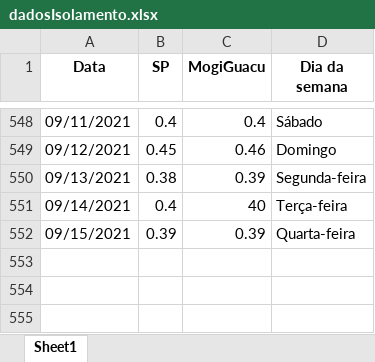
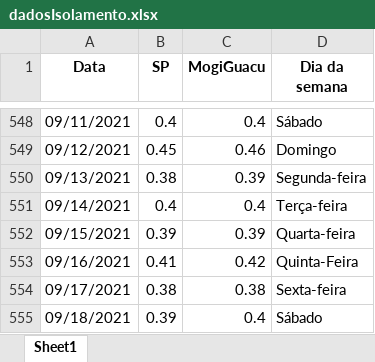
Before and after one commit to MogiOpenData/dados_gerais_covid_vacinacao, an Excel workbook: dadosIsolamento.xlsx, sheet Sheet1, drawn as a sheet; only a part is shown, gaps mark what is left out; values as stored, in another font and other column widths than the file's, no borders; the diff names each change by its address in the sheet, - before the commit and + after, or states it on an @@ line.

```diff
--- a/dadosIsolamento.xlsx (sheet Sheet1)
+++ b/dadosIsolamento.xlsx (sheet Sheet1)
-C551 (MogiGuacu): 40
+C551 (MogiGuacu): 0.4
+row 553: 09/16/2021 | 0.41 | 0.42 | Quinta-Feira
+row 554: 09/17/2021 | 0.38 | 0.38 | Sexta-feira
+row 555: 09/18/2021 | 0.39 | 0.4 | Sábado
```
Also changed, not shown: dadosCovid19.xlsx, 5 other files.
